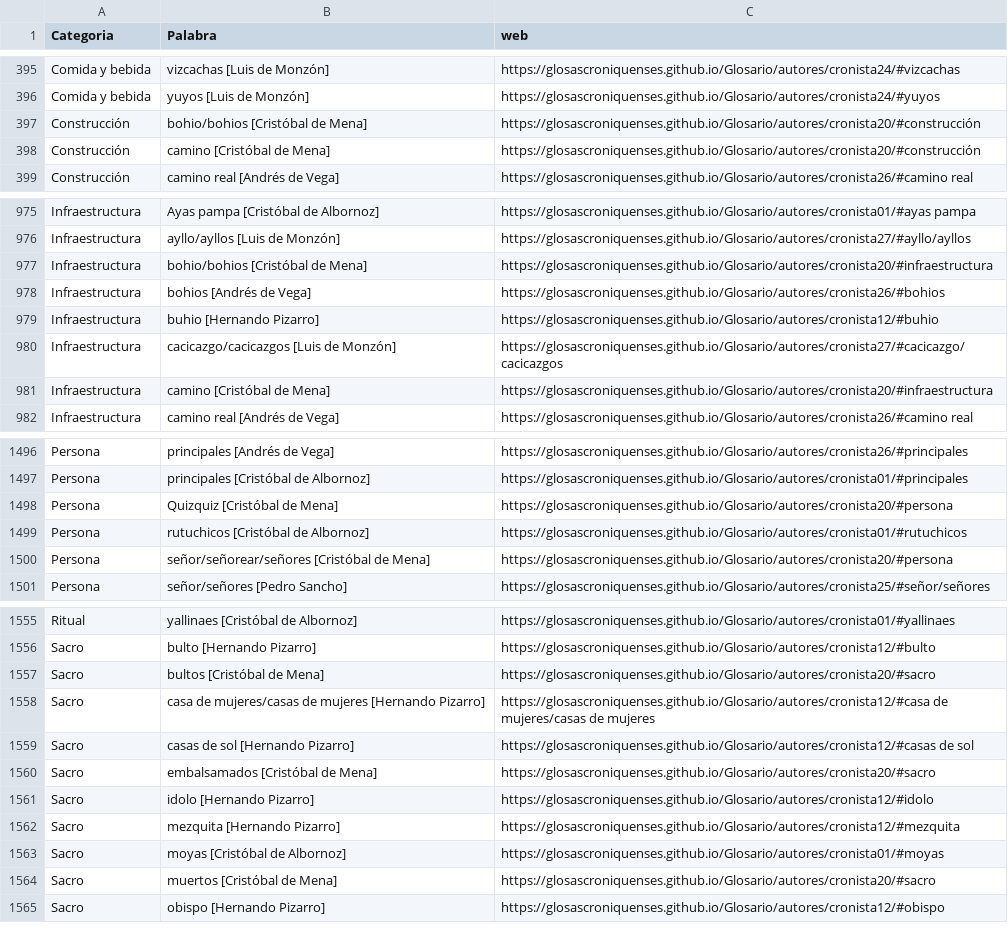
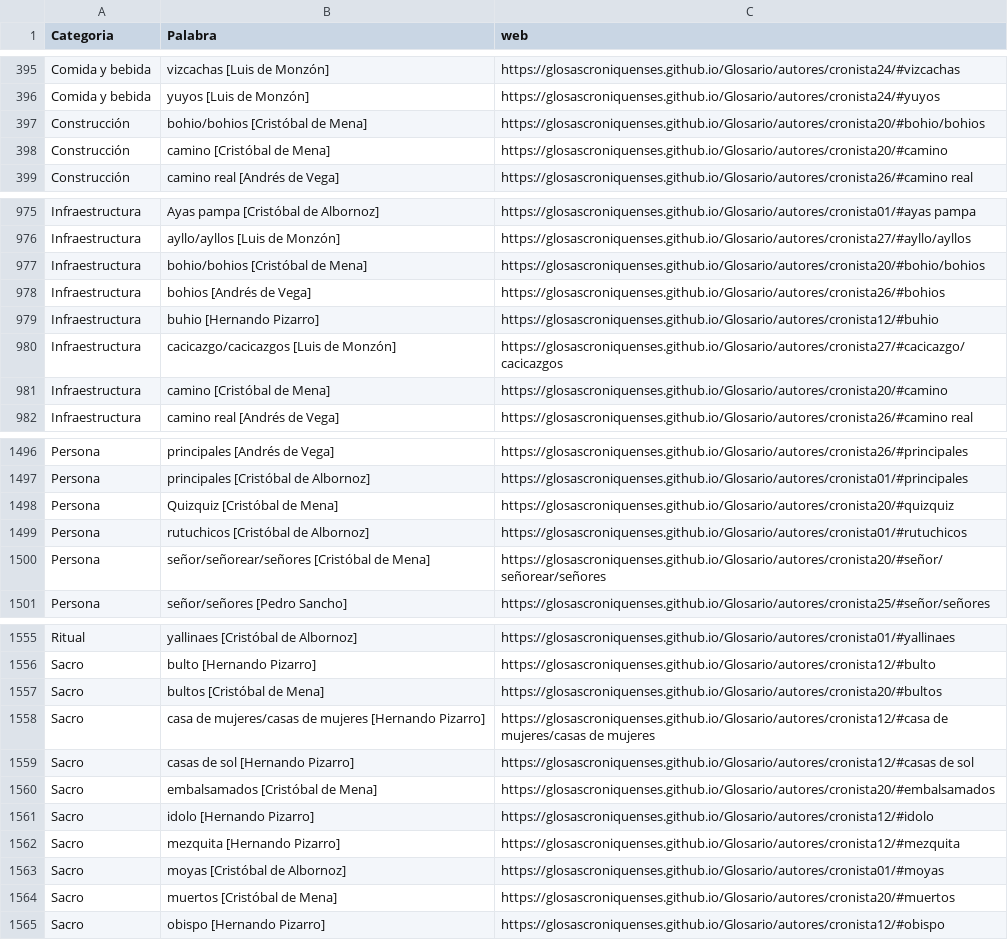
Before and after one commit to glosascroniquenses/Categorias, a CSV file: _data/lista.csv, drawn as a sheet; only a part is shown, gaps mark what is left out; the diff covers the shown part only.

```diff
--- a/_data/lista.csv
+++ b/_data/lista.csv
@@ -396,4 +396,4 @@ Comida y bebida,vizcachas [Luis de Monzón] ,https://glosascroniquenses.github.i
 Comida y bebida,yuyos [Luis de Monzón] ,https://glosascroniquenses.github.io/Glosario/autores/cronista24/#yuyos,
-Construcción,bohio/bohios [Cristóbal de Mena] ,https://glosascroniquenses.github.io/Glosario/autores/cronista20/#construcción,
-Construcción,camino [Cristóbal de Mena] ,https://glosascroniquenses.github.io/Glosario/autores/cronista20/#construcción,
+Construcción,bohio/bohios [Cristóbal de Mena] ,https://glosascroniquenses.github.io/Glosario/autores/cronista20/#bohio/bohios,
+Construcción,camino [Cristóbal de Mena] ,https://glosascroniquenses.github.io/Glosario/autores/cronista20/#camino,
 Construcción,camino real [Andrés de Vega] ,https://glosascroniquenses.github.io/Glosario/autores/cronista26/#camino real,
@@ -976,3 +976,3 @@ Infraestructura,Ayas pampa [Cristóbal de Albornoz] ,https://glosascroniquenses.
 Infraestructura,ayllo/ayllos [Luis de Monzón] ,https://glosascroniquenses.github.io/Glosario/autores/cronista27/#ayllo/ayllos,
-Infraestructura,bohio/bohios [Cristóbal de Mena] ,https://glosascroniquenses.github.io/Glosario/autores/cronista20/#infraestructura,
+Infraestructura,bohio/bohios [Cristóbal de Mena] ,https://glosascroniquenses.github.io/Glosario/autores/cronista20/#bohio/bohios,
 Infraestructura,bohios [Andrés de Vega] ,https://glosascroniquenses.github.io/Glosario/autores/cronista26/#bohios,
@@ -980,3 +980,3 @@ Infraestructura,buhio [Hernando Pizarro] ,https://glosascroniquenses.github.io/G
 Infraestructura,cacicazgo/cacicazgos [Luis de Monzón] ,https://glosascroniquenses.github.io/Glosario/autores/cronista27/#cacicazgo/cacicazgos,
-Infraestructura,camino [Cristóbal de Mena] ,https://glosascroniquenses.github.io/Glosario/autores/cronista20/#infraestructura,
+Infraestructura,camino [Cristóbal de Mena] ,https://glosascroniquenses.github.io/Glosario/autores/cronista20/#camino,
 Infraestructura,camino real [Andrés de Vega] ,https://glosascroniquenses.github.io/Glosario/autores/cronista26/#camino real,
@@ -1497,5 +1497,5 @@ Persona,principales [Andrés de Vega] ,https://glosascroniquenses.github.io/Glos
 Persona,principales [Cristóbal de Albornoz] ,https://glosascroniquenses.github.io/Glosario/autores/cronista01/#principales,
-Persona,Quizquiz [Cristóbal de Mena] ,https://glosascroniquenses.github.io/Glosario/autores/cronista20/#persona,
+Persona,Quizquiz [Cristóbal de Mena] ,https://glosascroniquenses.github.io/Glosario/autores/cronista20/#quizquiz,
 Persona,rutuchicos [Cristóbal de Albornoz] ,https://glosascroniquenses.github.io/Glosario/autores/cronista01/#rutuchicos,
-Persona,señor/señorear/señores [Cristóbal de Mena] ,https://glosascroniquenses.github.io/Glosario/autores/cronista20/#persona,
+Persona,señor/señorear/señores [Cristóbal de Mena] ,https://glosascroniquenses.github.io/Glosario/autores/cronista20/#señor/señorear/señores,
 Persona,señor/señores [Pedro Sancho] ,https://glosascroniquenses.github.io/Glosario/autores/cronista25/#señor/señores,
@@ -1556,6 +1556,6 @@ Ritual,yallinaes [Cristóbal de Albornoz] ,https://glosascroniquenses.github.io/
 Sacro,bulto [Hernando Pizarro] ,https://glosascroniquenses.github.io/Glosario/autores/cronista12/#bulto,
-Sacro,bultos [Cristóbal de Mena] ,https://glosascroniquenses.github.io/Glosario/autores/cronista20/#sacro,
+Sacro,bultos [Cristóbal de Mena] ,https://glosascroniquenses.github.io/Glosario/autores/cronista20/#bultos,
 Sacro,casa de mujeres/casas de mujeres [Hernando Pizarro] ,https://glosascroniquenses.github.io/Glosario/autores/cronista12/#casa de mujeres/casas de mujeres,
 Sacro,casas de sol [Hernando Pizarro] ,https://glosascroniquenses.github.io/Glosario/autores/cronista12/#casas de sol,
-Sacro,embalsamados [Cristóbal de Mena] ,https://glosascroniquenses.github.io/Glosario/autores/cronista20/#sacro,
+Sacro,embalsamados [Cristóbal de Mena] ,https://glosascroniquenses.github.io/Glosario/autores/cronista20/#embalsamados,
 Sacro,idolo [Hernando Pizarro] ,https://glosascroniquenses.github.io/Glosario/autores/cronista12/#idolo,
@@ -1563,3 +1563,3 @@ Sacro,mezquita [Hernando Pizarro] ,https://glosascroniquenses.github.io/Glosario
 Sacro,moyas [Cristóbal de Albornoz] ,https://glosascroniquenses.github.io/Glosario/autores/cronista01/#moyas,
-Sacro,muertos [Cristóbal de Mena] ,https://glosascroniquenses.github.io/Glosario/autores/cronista20/#sacro,
+Sacro,muertos [Cristóbal de Mena] ,https://glosascroniquenses.github.io/Glosario/autores/cronista20/#muertos,
 Sacro,obispo [Hernando Pizarro] ,https://glosascroniquenses.github.io/Glosario/autores/cronista12/#obispo,
```
Also changed, not shown: 46 edited cells elsewhere in this file.
